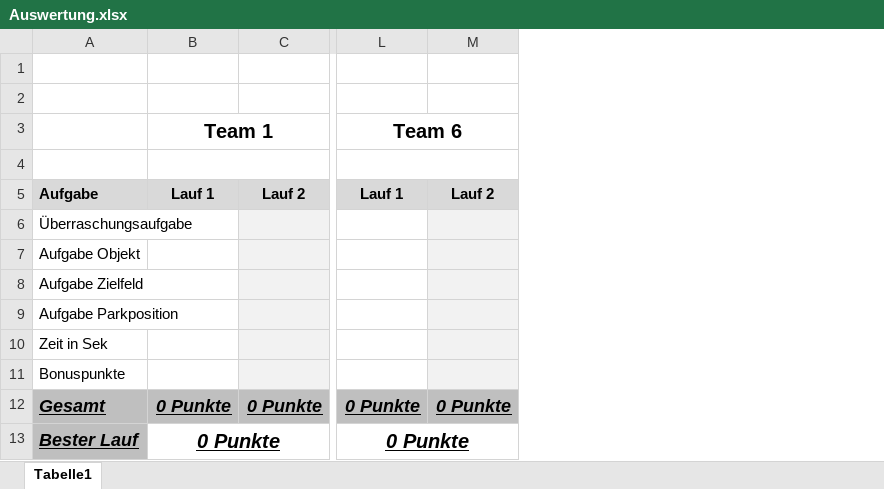
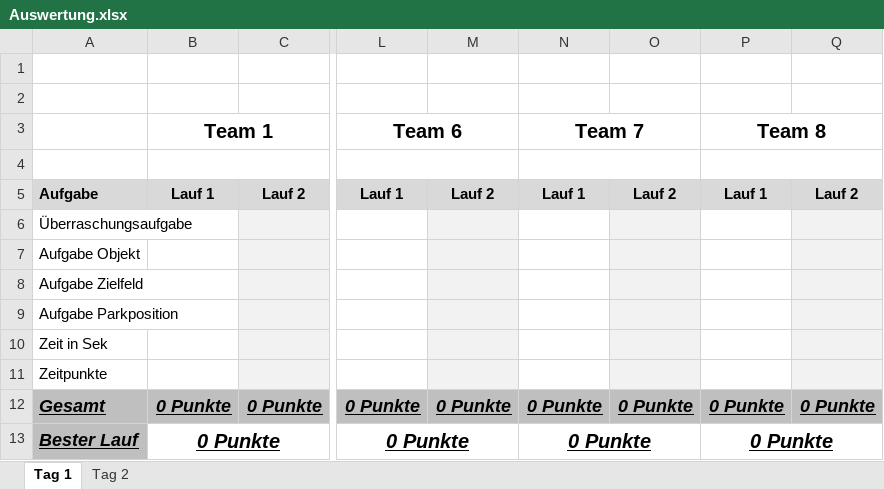
Before and after one commit to keineantwort/SpikeRobotTeamChallenge, an Excel workbook: Auswertung.xlsx, sheet Tag 1, drawn as a sheet; only a part is shown, gaps mark what is left out; values as stored, in another font and other column widths than the file's, no borders; conditional formats not drawn; the diff names each change by its address in the sheet, - before the commit and + after, or states it on an @@ line.

Commit message:
Tag 2 und auf 8 Teams erweitert

```diff
--- a/Auswertung.xlsx (sheet Tag 1)
+++ b/Auswertung.xlsx (sheet Tag 1)
-sheet tab: Tabelle1
+sheet tab: Tag 1
+sheet tab: Tag 2
+column N (Team 7), rows 5-13: Lauf 1 |  |  |  |  |  |  | 0 Punkte | 0 Punkte
+column O, rows 5-12: Lauf 2 |  |  |  |  |  |  | 0 Punkte
+column P (Team 8), rows 5-13: Lauf 1 |  |  |  |  |  |  | 0 Punkte | 0 Punkte
+column Q, rows 5-12: Lauf 2 |  |  |  |  |  |  | 0 Punkte
-A11: Bonuspunkte
+A11: Zeitpunkte
```
